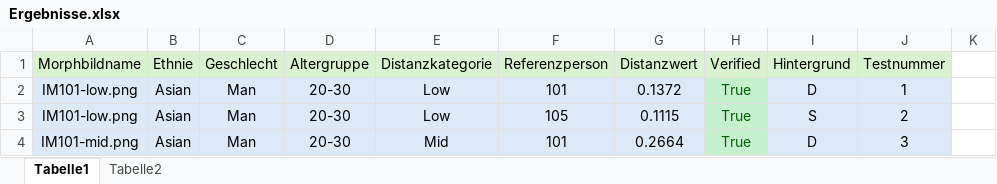
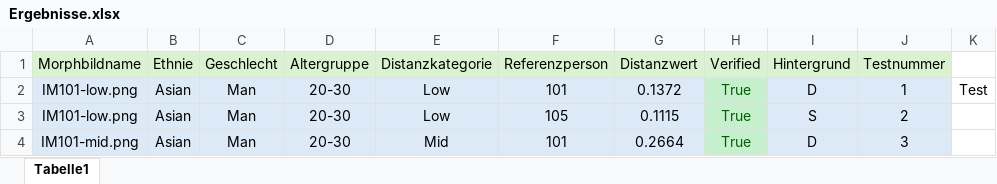
Before and after one commit to EldarAkh04/BachelorThesis, an Excel workbook: DeepFace/Ergebnisse.xlsx, sheet Tabelle1, drawn as a sheet; only a part is shown; values as stored, in another font and other column widths than the file's, no borders; charts and pictures and table styles not drawn; the diff names each change by its address in the sheet, - before the commit and + after, or states it on an @@ line.

```diff
--- a/DeepFace/Ergebnisse.xlsx (sheet Tabelle1)
+++ b/DeepFace/Ergebnisse.xlsx (sheet Tabelle1)
-sheet tab: Tabelle2
-K2: (empty)
+K2: Test
```
Also changed, not shown: charts or pictures.
